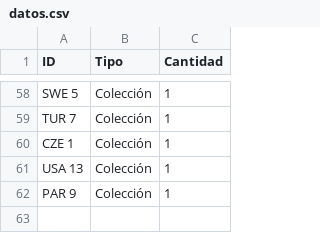
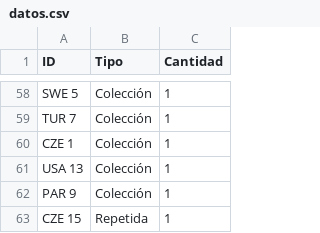
Before and after one commit to TystSpoke/AlbumMundial2026, a CSV file: datos.csv, drawn as a sheet; only a part is shown, gaps mark what is left out.

Commit message:
Actualización de cromos desde App

```diff
--- a/datos.csv
+++ b/datos.csv
@@ -62 +62,2 @@ USA 13,Colección,1
 PAR 9,Colección,1
+CZE 15,Repetida,1
```
